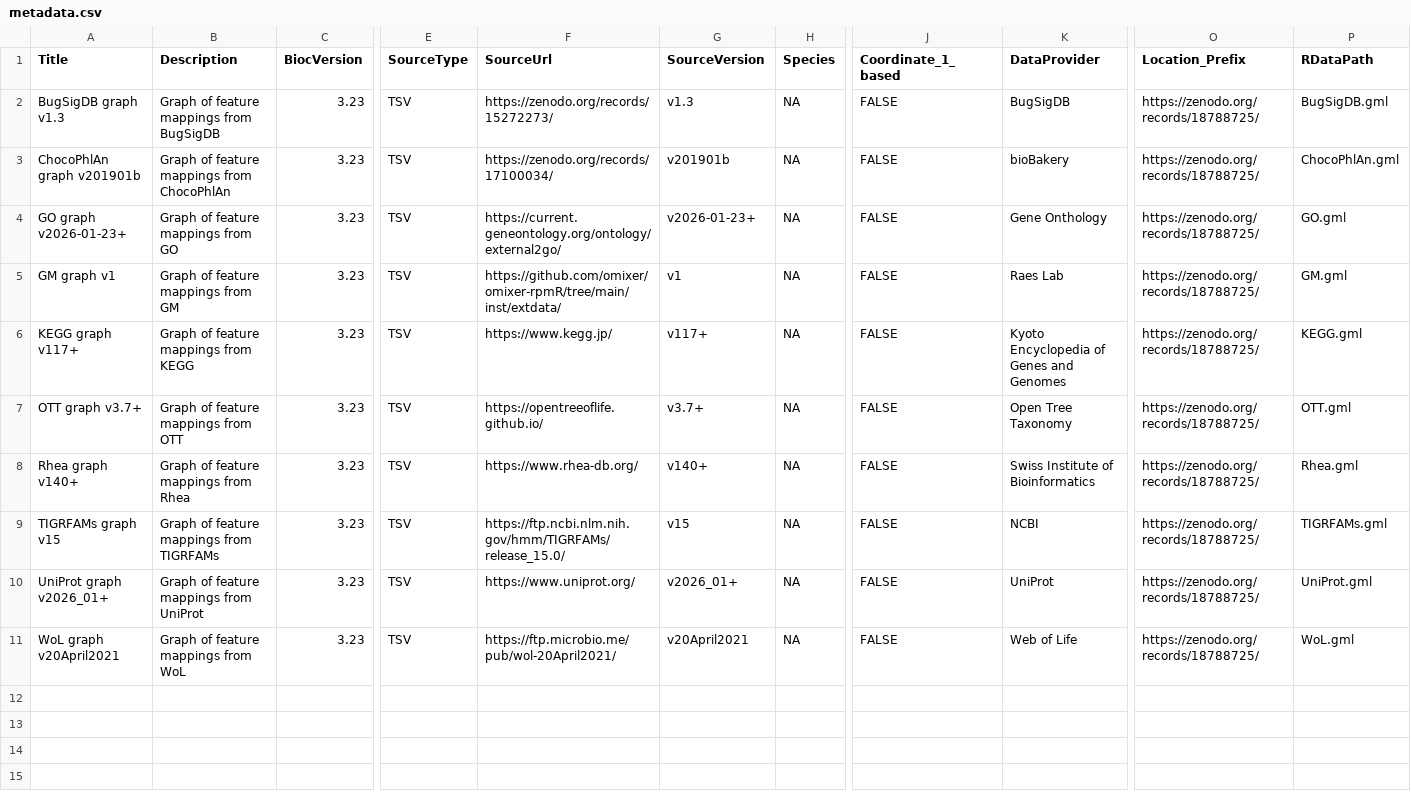
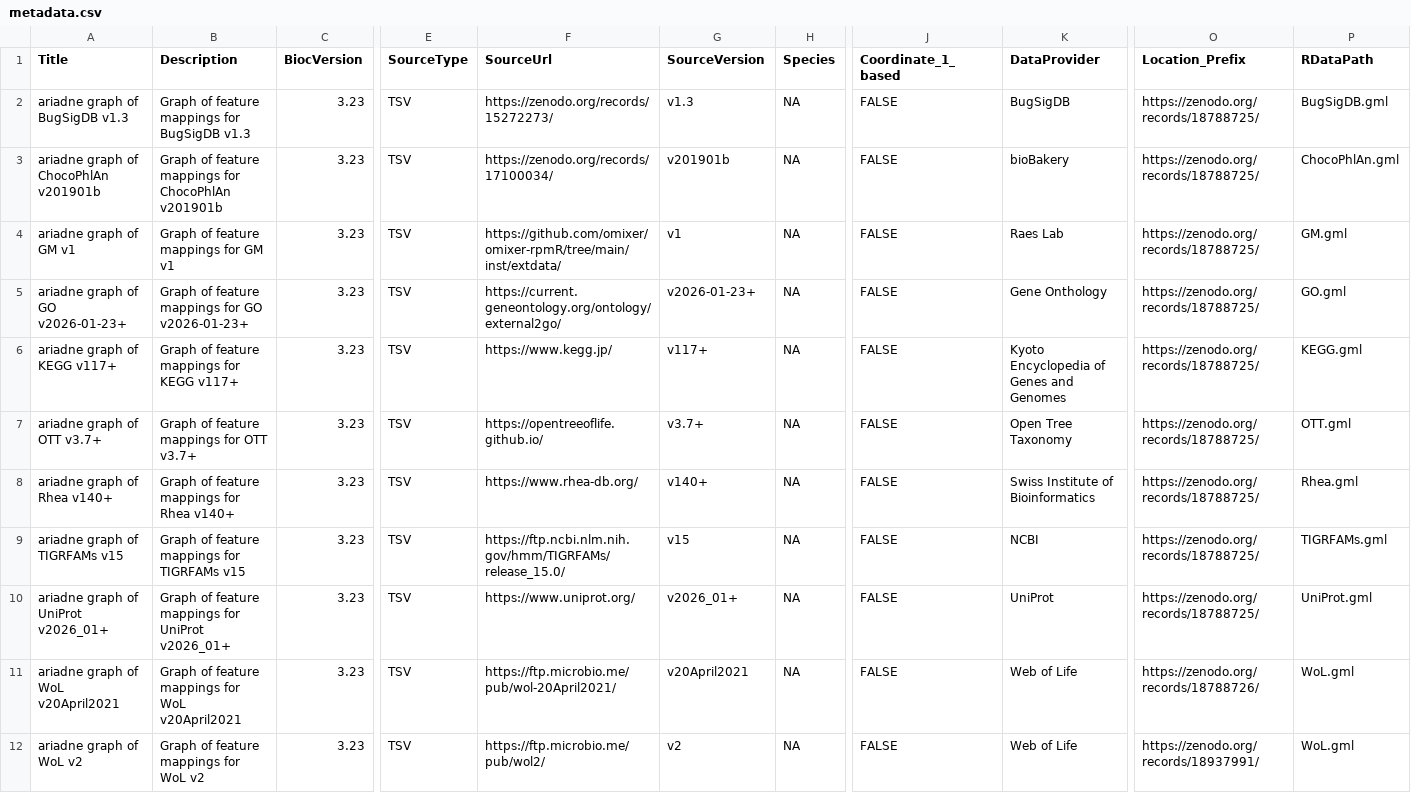
Before and after one commit to Minotau-R/ariadne.db, a CSV file: inst/extdata/metadata.csv, drawn as a sheet; only a part is shown, gaps mark what is left out; rows hold the shown columns only; the diff names each change by its address in the sheet, - before the commit and + after, or states it on an @@ line.

Commit message:
Improve metadata

```diff
--- a/inst/extdata/metadata.csv
+++ b/inst/extdata/metadata.csv
-A2 (Title): BugSigDB graph v1.3
+A2 (Title): ariadne graph of BugSigDB v1.3
-B2 (Description): Graph of feature mappings from BugSigDB
+B2 (Description): Graph of feature mappings for BugSigDB v1.3
-A3 (Title): ChocoPhlAn graph v201901b
+A3 (Title): ariadne graph of ChocoPhlAn v201901b
-B3 (Description): Graph of feature mappings from ChocoPhlAn
+B3 (Description): Graph of feature mappings for ChocoPhlAn v201901b
-A4 (Title): GO graph v2026-01-23+
+A4 (Title): ariadne graph of GM v1
-B4 (Description): Graph of feature mappings from GO
+B4 (Description): Graph of feature mappings for GM v1
-F4 (SourceUrl): https://current.geneontology.org/ontology/external2go/
+F4 (SourceUrl): https://github.com/omixer/omixer-rpmR/tree/main/inst/extdata/
-G4 (SourceVersion): v2026-01-23+
+G4 (SourceVersion): v1
-K4 (DataProvider): Gene Onthology
+K4 (DataProvider): Raes Lab
-P4 (RDataPath): GO.gml
+P4 (RDataPath): GM.gml
-A5 (Title): GM graph v1
+A5 (Title): ariadne graph of GO v2026-01-23+
-B5 (Description): Graph of feature mappings from GM
+B5 (Description): Graph of feature mappings for GO v2026-01-23+
-F5 (SourceUrl): https://github.com/omixer/omixer-rpmR/tree/main/inst/extdata/
+F5 (SourceUrl): https://current.geneontology.org/ontology/external2go/
-G5 (SourceVersion): v1
+G5 (SourceVersion): v2026-01-23+
-K5 (DataProvider): Raes Lab
+K5 (DataProvider): Gene Onthology
-P5 (RDataPath): GM.gml
+P5 (RDataPath): GO.gml
-A6 (Title): KEGG graph v117+
+A6 (Title): ariadne graph of KEGG v117+
-B6 (Description): Graph of feature mappings from KEGG
+B6 (Description): Graph of feature mappings for KEGG v117+
-A7 (Title): OTT graph v3.7+
+A7 (Title): ariadne graph of OTT v3.7+
-B7 (Description): Graph of feature mappings from OTT
+B7 (Description): Graph of feature mappings for OTT v3.7+
-A8 (Title): Rhea graph v140+
+A8 (Title): ariadne graph of Rhea v140+
-B8 (Description): Graph of feature mappings from Rhea
+B8 (Description): Graph of feature mappings for Rhea v140+
-A9 (Title): TIGRFAMs graph v15
+A9 (Title): ariadne graph of TIGRFAMs v15
-B9 (Description): Graph of feature mappings from TIGRFAMs
+B9 (Description): Graph of feature mappings for TIGRFAMs v15
-A10 (Title): UniProt graph v2026_01+
+A10 (Title): ariadne graph of UniProt v2026_01+
-B10 (Description): Graph of feature mappings from UniProt
+B10 (Description): Graph of feature mappings for UniProt v2026_01+
-A11 (Title): WoL graph v20April2021
+A11 (Title): ariadne graph of WoL v20April2021
-B11 (Description): Graph of feature mappings from WoL
+B11 (Description): Graph of feature mappings for WoL v20April2021
-O11 (Location_Prefix): https://zenodo.org/records/18788725/
+O11 (Location_Prefix): https://zenodo.org/records/18788726/
+row 12: ariadne graph of WoL v2 | Graph of feature mappings for WoL v2 | 3.23 | TSV | https://ftp.microbio.me/pub/wol2/ | v2 | NA | FALSE | Web of Life | https://zenodo.org/records/18937991/ | WoL.gml
```
Also changed, not shown: 7 other files.
